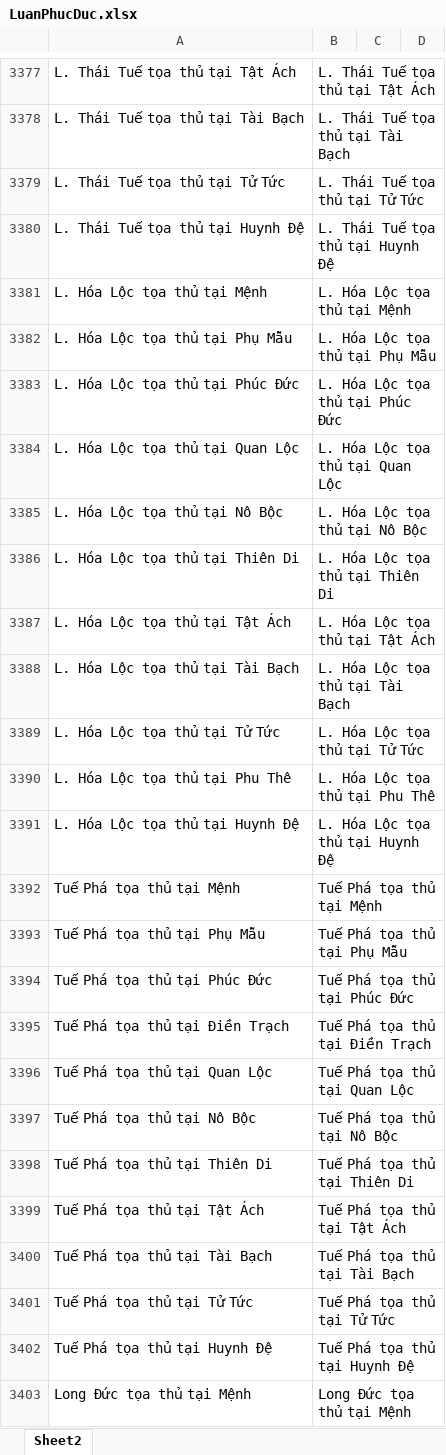
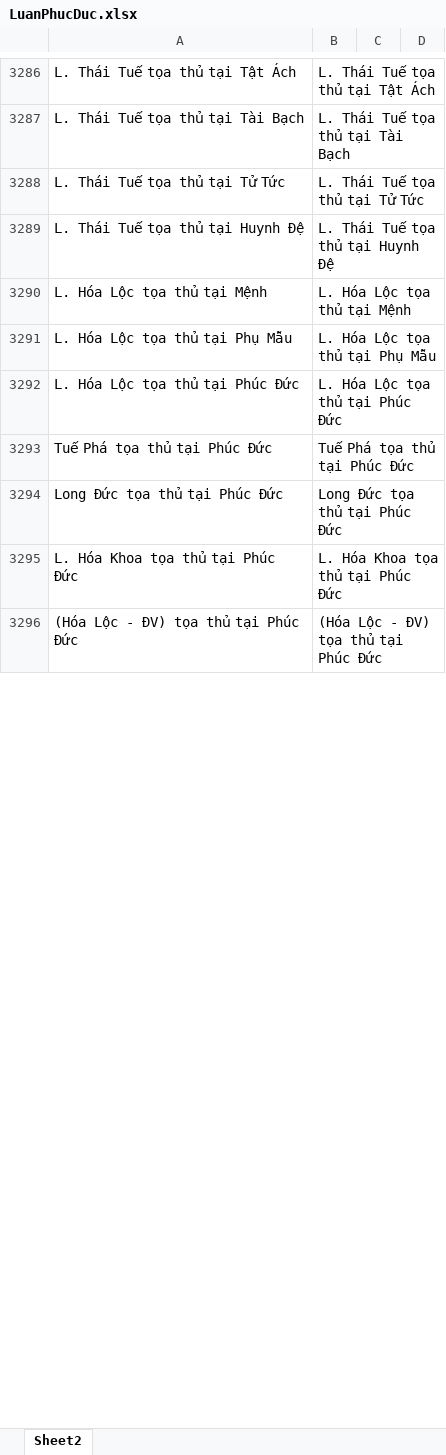
Before and after one commit to Donniehieu/LuanGiaiTuViBacPhai, an Excel workbook: LuanPhucDuc.xlsx, sheet Sheet2, drawn as a sheet; only a part is shown, gaps mark what is left out; the shorter side is filled out with more unchanged rows; values as stored, in another font and other column widths than the file's, no borders; conditional formats not drawn; removed rows and columns are numbered as before the commit, all else as after; the diff covers the shown part only; the diff names each change by its address in the sheet, - before the commit and + after, or states it on an @@ line.

```diff
--- a/LuanPhucDuc.xlsx (sheet Sheet2)
+++ b/LuanPhucDuc.xlsx (sheet Sheet2)
-row 3384: L. Hóa Lộc tọa thủ tại Quan Lộc | L. Hóa Lộc tọa thủ tại Quan Lộc
-row 3385: L. Hóa Lộc tọa thủ tại Nô Bộc | L. Hóa Lộc tọa thủ tại Nô Bộc
-row 3386: L. Hóa Lộc tọa thủ tại Thiên Di | L. Hóa Lộc tọa thủ tại Thiên Di
-row 3387: L. Hóa Lộc tọa thủ tại Tật Ách | L. Hóa Lộc tọa thủ tại Tật Ách
-row 3388: L. Hóa Lộc tọa thủ tại Tài Bạch | L. Hóa Lộc tọa thủ tại Tài Bạch
-row 3389: L. Hóa Lộc tọa thủ tại Tử Tức | L. Hóa Lộc tọa thủ tại Tử Tức
-row 3390: L. Hóa Lộc tọa thủ tại Phu Thê | L. Hóa Lộc tọa thủ tại Phu Thê
-row 3391: L. Hóa Lộc tọa thủ tại Huynh Đệ | L. Hóa Lộc tọa thủ tại Huynh Đệ
-row 3392: Tuế Phá tọa thủ tại Mệnh | Tuế Phá tọa thủ tại Mệnh
-row 3393: Tuế Phá tọa thủ tại Phụ Mẫu | Tuế Phá tọa thủ tại Phụ Mẫu
-row 3395: Tuế Phá tọa thủ tại Điền Trạch | Tuế Phá tọa thủ tại Điền Trạch
-row 3396: Tuế Phá tọa thủ tại Quan Lộc | Tuế Phá tọa thủ tại Quan Lộc
-row 3397: Tuế Phá tọa thủ tại Nô Bộc | Tuế Phá tọa thủ tại Nô Bộc
-row 3398: Tuế Phá tọa thủ tại Thiên Di | Tuế Phá tọa thủ tại Thiên Di
-row 3399: Tuế Phá tọa thủ tại Tật Ách | Tuế Phá tọa thủ tại Tật Ách
-row 3400: Tuế Phá tọa thủ tại Tài Bạch | Tuế Phá tọa thủ tại Tài Bạch
-row 3401: Tuế Phá tọa thủ tại Tử Tức | Tuế Phá tọa thủ tại Tử Tức
-row 3402: Tuế Phá tọa thủ tại Huynh Đệ | Tuế Phá tọa thủ tại Huynh Đệ
-row 3403: Long Đức tọa thủ tại Mệnh | Long Đức tọa thủ tại Mệnh
```
Also changed, not shown: 1 added row, 221 removed rows and 25 edited cells elsewhere in this sheet.
